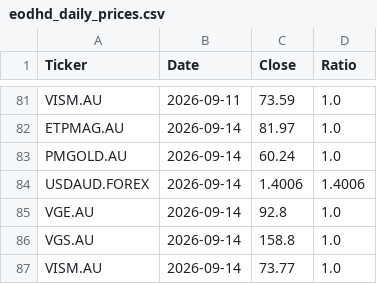
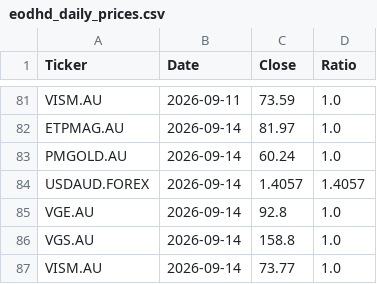
Before and after one commit to Jacksky10/stock-price-updater, a CSV file: eodhd_daily_prices.csv, drawn as a sheet; only a part is shown, gaps mark what is left out.

```diff
--- a/eodhd_daily_prices.csv
+++ b/eodhd_daily_prices.csv
@@ -83,3 +83,3 @@ ETPMAG.AU,2026-09-14,81.97,1.0
 PMGOLD.AU,2026-09-14,60.24,1.0
-USDAUD.FOREX,2026-09-14,1.4006,1.4006
+USDAUD.FOREX,2026-09-14,1.4057,1.4057
 VGE.AU,2026-09-14,92.8,1.0
```
